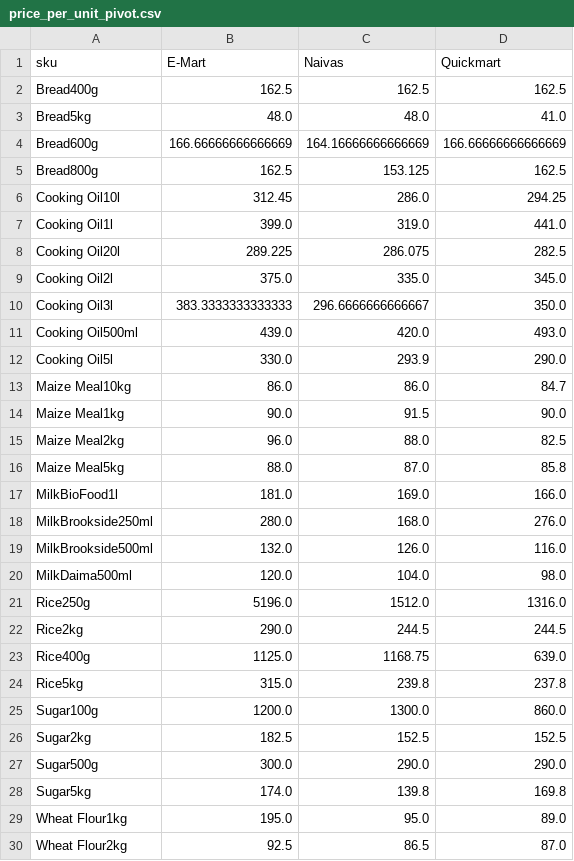
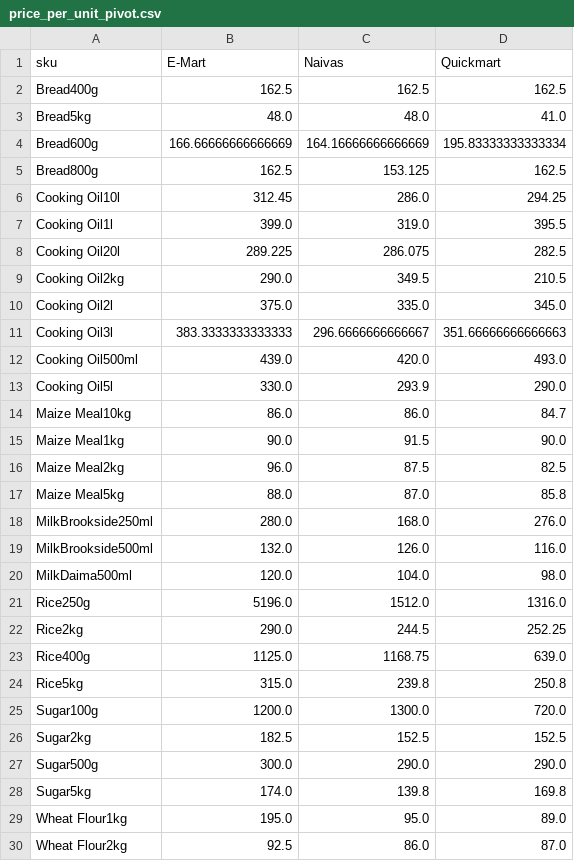
Before and after one commit to odawadavid/Webscraping, a CSV file: data/analytics/price_per_unit_pivot.csv, drawn as a sheet.

```diff
--- a/data/analytics/price_per_unit_pivot.csv
+++ b/data/analytics/price_per_unit_pivot.csv
@@ -3,9 +3,10 @@ Bread400g,162.5,162.5,162.5
 Bread5kg,48.0,48.0,41.0
-Bread600g,166.66666666666669,164.16666666666669,166.66666666666669
+Bread600g,166.66666666666669,164.16666666666669,195.83333333333334
 Bread800g,162.5,153.125,162.5
 Cooking Oil10l,312.45,286.0,294.25
-Cooking Oil1l,399.0,319.0,441.0
+Cooking Oil1l,399.0,319.0,395.5
 Cooking Oil20l,289.225,286.075,282.5
+Cooking Oil2kg,290.0,349.5,210.5
 Cooking Oil2l,375.0,335.0,345.0
-Cooking Oil3l,383.3333333333333,296.6666666666667,350.0
+Cooking Oil3l,383.3333333333333,296.6666666666667,351.66666666666663
 Cooking Oil500ml,439.0,420.0,493.0
@@ -14,5 +15,4 @@ Maize Meal10kg,86.0,86.0,84.7
 Maize Meal1kg,90.0,91.5,90.0
-Maize Meal2kg,96.0,88.0,82.5
+Maize Meal2kg,96.0,87.5,82.5
 Maize Meal5kg,88.0,87.0,85.8
-MilkBioFood1l,181.0,169.0,166.0
 MilkBrookside250ml,280.0,168.0,276.0
@@ -21,6 +21,6 @@ MilkDaima500ml,120.0,104.0,98.0
 Rice250g,5196.0,1512.0,1316.0
-Rice2kg,290.0,244.5,244.5
+Rice2kg,290.0,244.5,252.25
 Rice400g,1125.0,1168.75,639.0
-Rice5kg,315.0,239.8,237.8
-Sugar100g,1200.0,1300.0,860.0
+Rice5kg,315.0,239.8,250.8
+Sugar100g,1200.0,1300.0,720.0
 Sugar2kg,182.5,152.5,152.5
@@ -29,2 +29,2 @@ Sugar5kg,174.0,139.8,169.8
 Wheat Flour1kg,195.0,95.0,89.0
-Wheat Flour2kg,92.5,86.5,87.0
+Wheat Flour2kg,92.5,86.0,87.0
```
Also changed, not shown: data/processed/latest_items.csv, data/raw/emart.csv, 4 other files.
